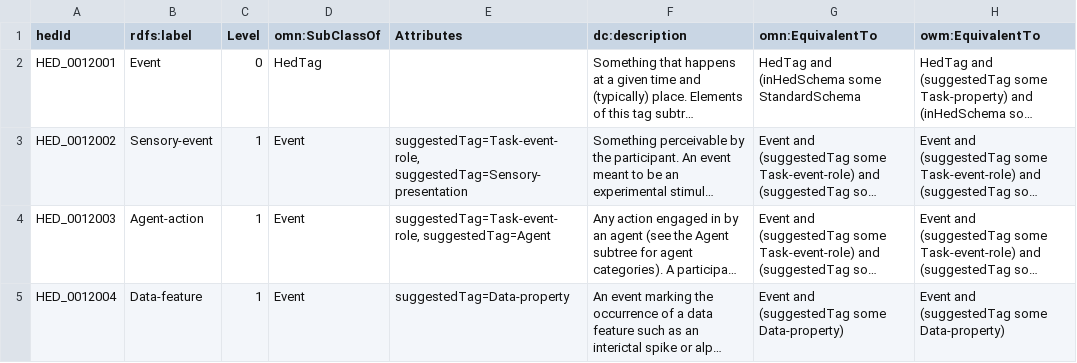
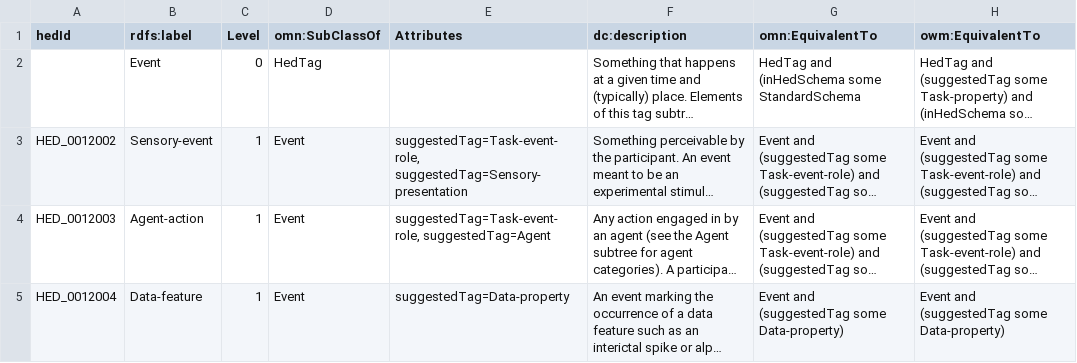
Before and after one commit to hed-maintainers/hed-schemas-test, a TSV file: standard_schema/prerelease/hedtsv/HED8.3.0/HED8.3.0_Tag.tsv, drawn as a sheet; only a part is shown; long unchanged cells end in …; the diff names each change by its address in the sheet, - before the commit and + after, or states it on an @@ line.

```diff
--- a/standard_schema/prerelease/hedtsv/HED8.3.0/HED8.3.0_Tag.tsv
+++ b/standard_schema/prerelease/hedtsv/HED8.3.0/HED8.3.0_Tag.tsv
-A2 (hedId): HED_0012001
+A2 (hedId): (empty)
```
Also changed, not shown: 2 other files.
